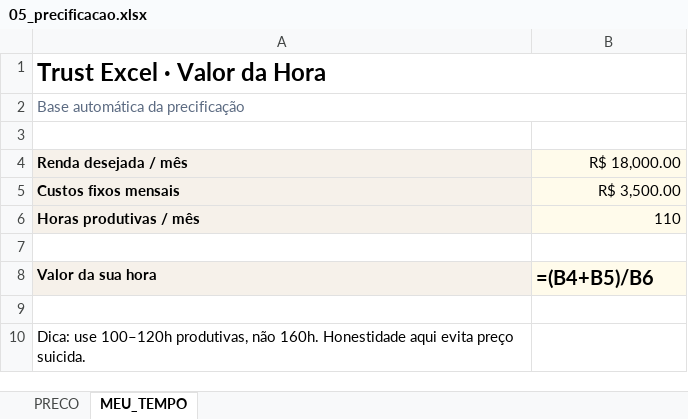
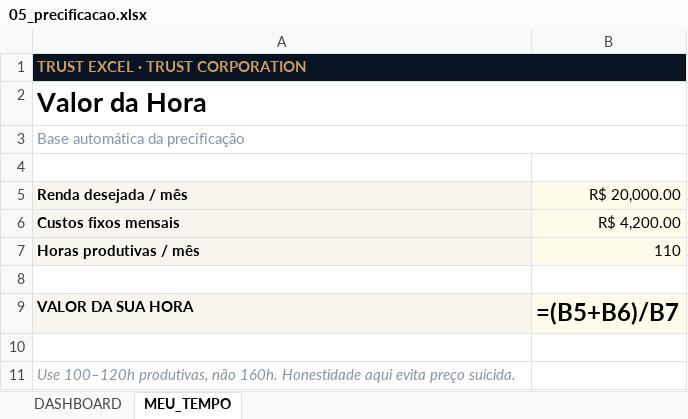
Before and after one commit to Trustcorporation88/Excel, an Excel workbook: public/planilhas/05_precificacao.xlsx, sheet MEU_TEMPO, drawn as a sheet; values as stored, in another font and other column widths than the file's, no borders; formulas without a stored value are shown as written; removed rows and columns are numbered as before the commit, all else as after; the diff names each change by its address in the sheet, - before the commit and + after, or states it on an @@ line.

```diff
--- a/public/planilhas/05_precificacao.xlsx (sheet MEU_TEMPO)
+++ b/public/planilhas/05_precificacao.xlsx (sheet MEU_TEMPO)
-sheet tab: PRECO
+sheet tab: DASHBOARD
-A1 (Renda desejada / mês): Trust Excel · Valor da Hora
+A1 (Renda desejada / mês): TRUST EXCEL · TRUST CORPORATION
@@ A1 fill: none → #0A1322, text colour: black → #C99C66, text size: smaller @@
+row 2: Valor da Hora
-A3 text colour: #5C6B82
+A3 text colour: #8593A8
-B5: R$ 18,000.00
+B5: R$ 20,000.00
-B6 (R$ 20,000.00): R$ 3,500.00
+B6 (R$ 20,000.00): R$ 4,200.00
-row 8: Valor da sua hora | =(B4+B5)/B6
+row 9: VALOR DA SUA HORA | =(B5+B6)/B7
-A11 (Renda desejada / mês): Dica: use 100–120h produtivas,…
+A11 (Renda desejada / mês): Use 100–120h produtivas,…
@@ A11 italic: off → on, text colour: black → #8593A8 @@
```
Also changed, not shown: sheet DASHBOARD, charts or pictures, public/planilhas/01_controle_financeiro_pessoal.xlsx, public/planilhas/03_metas_e_habitos.xlsx, 10 other files.
